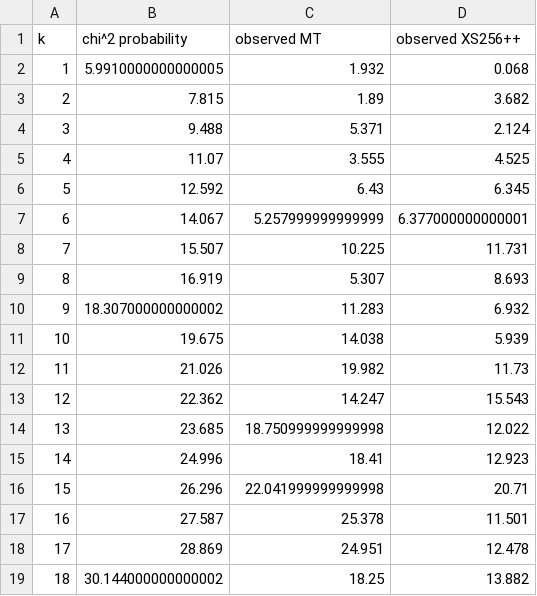
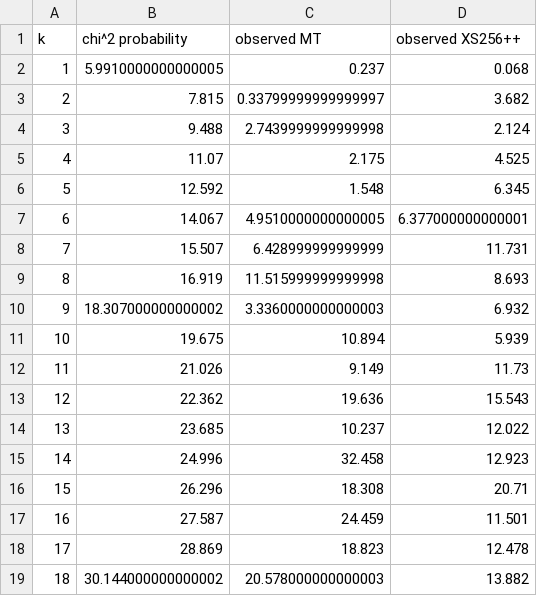
Before and after one commit to SaphCode/MPCD, a CSV file: Analysis/Generated/chi2_results_dirty.csv, drawn as a sheet.

```diff
--- a/Analysis/Generated/chi2_results_dirty.csv
+++ b/Analysis/Generated/chi2_results_dirty.csv
@@ -1,19 +1,19 @@
 k,chi^2 probability,observed MT,observed XS256++
-1,5.9910000000000005,1.932,0.068
-2,7.815,1.89,3.682
-3,9.488,5.371,2.124
-4,11.07,3.555,4.525
-5,12.592,6.43,6.345
-6,14.067,5.257999999999999,6.377000000000001
-7,15.507,10.225,11.731
-8,16.919,5.307,8.693
-9,18.307000000000002,11.283,6.932
-10,19.675,14.038,5.939
-11,21.026,19.982,11.73
-12,22.362,14.247,15.543
-13,23.685,18.750999999999998,12.022
-14,24.996,18.41,12.923
-15,26.296,22.041999999999998,20.71
-16,27.587,25.378,11.501
-17,28.869,24.951,12.478
-18,30.144000000000002,18.25,13.882
+1,5.9910000000000005,0.237,0.068
+2,7.815,0.33799999999999997,3.682
+3,9.488,2.7439999999999998,2.124
+4,11.07,2.175,4.525
+5,12.592,1.548,6.345
+6,14.067,4.9510000000000005,6.377000000000001
+7,15.507,6.428999999999999,11.731
+8,16.919,11.515999999999998,8.693
+9,18.307000000000002,3.3360000000000003,6.932
+10,19.675,10.894,5.939
+11,21.026,9.149,11.73
+12,22.362,19.636,15.543
+13,23.685,10.237,12.022
+14,24.996,32.458,12.923
+15,26.296,18.308,20.71
+16,27.587,24.459,11.501
+17,28.869,18.823,12.478
+18,30.144000000000002,20.578000000000003,13.882
```
Also changed, not shown: 11 other files.
